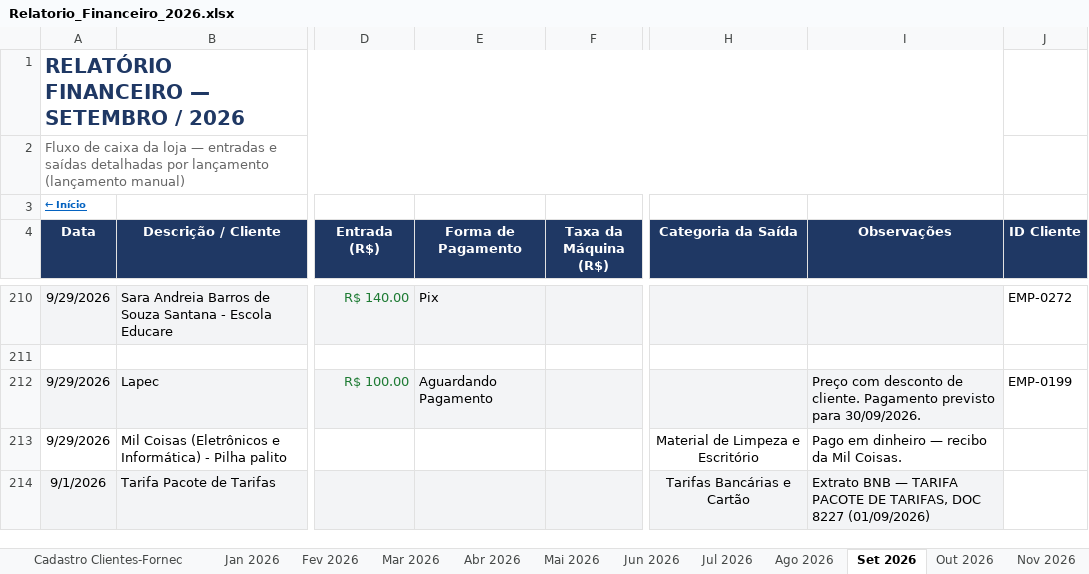
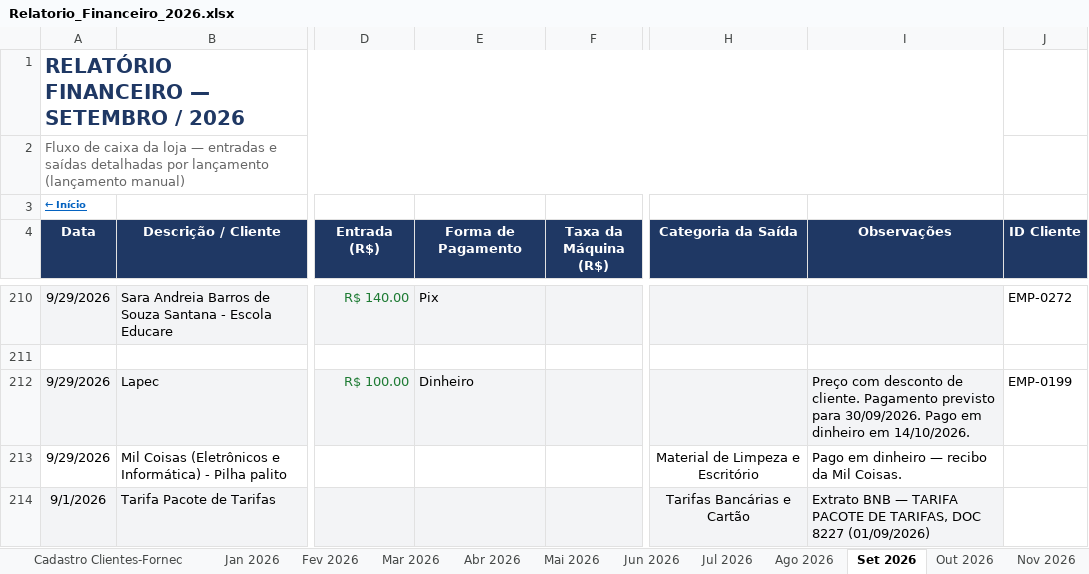
Before and after one commit to backupplanetaagua2025-hub/financeiro, an Excel workbook: Relatorio_Financeiro_2026.xlsx, sheet Set 2026, drawn as a sheet; only a part is shown, gaps mark what is left out; values as stored, in another font and other column widths than the file's, no borders; conditional formats not drawn; the diff names each change by its address in the sheet, - before the commit and + after, or states it on an @@ line.

Commit message:
Atualizacao do painel - 14/10/2026 15:19

```diff
--- a/Relatorio_Financeiro_2026.xlsx (sheet Set 2026)
+++ b/Relatorio_Financeiro_2026.xlsx (sheet Set 2026)
-E212 (Forma de Pagamento): Aguardando Pagamento
+E212 (Forma de Pagamento): Dinheiro
-I212 (Observações): …para 30/09/2026.
+I212 (Observações): …para 30/09/2026. Pago em dinheiro em 14/10/2026.
```
